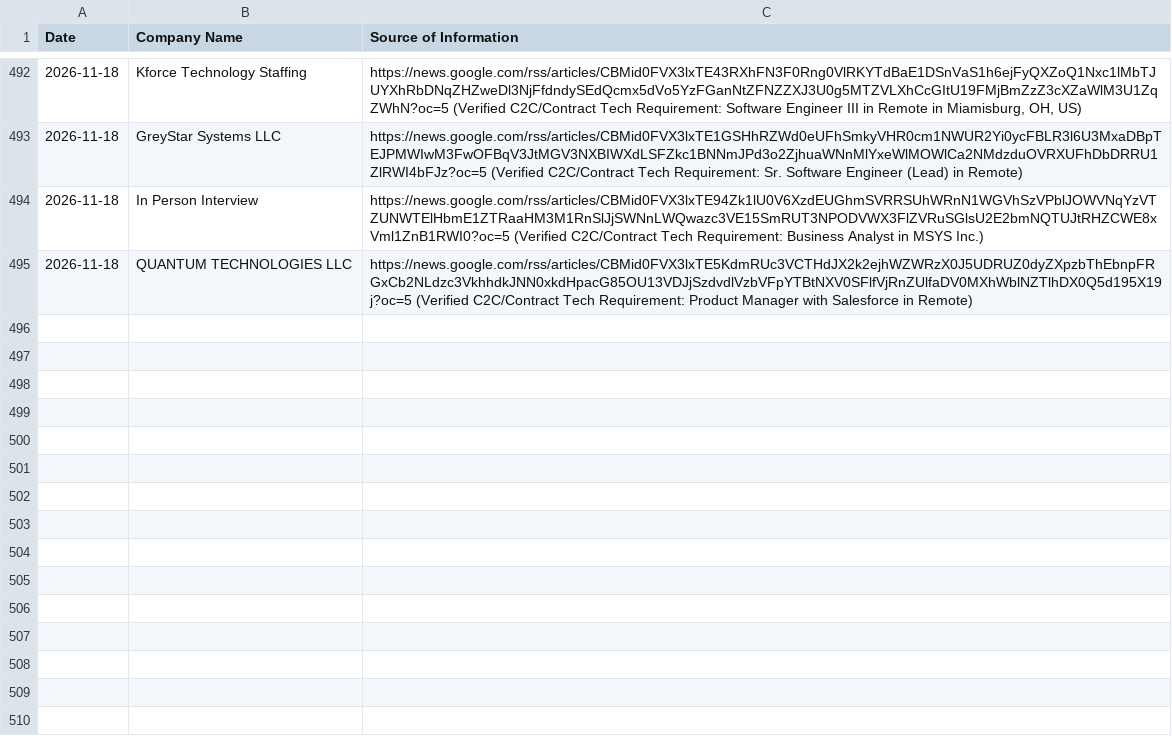
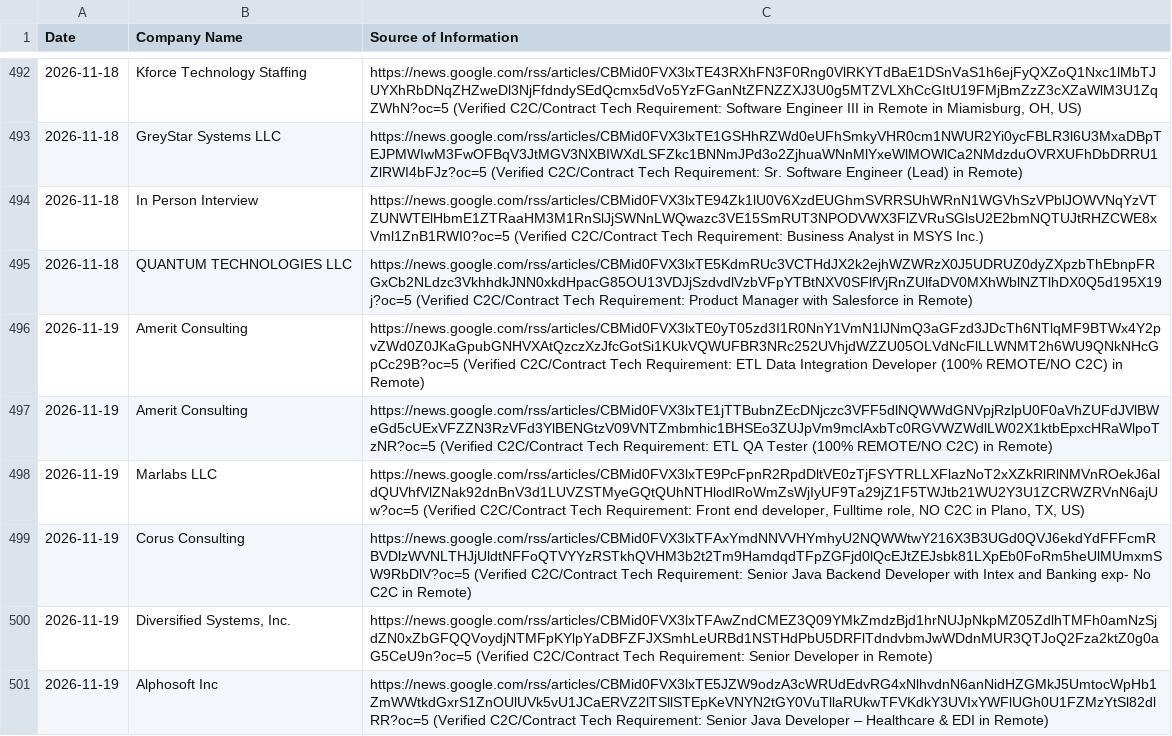
Before and after one commit to divyanshu2074/staff-augmentation-client, a CSV file: companies.csv, drawn as a sheet; only a part is shown, gaps mark what is left out; the diff names each change by its address in the sheet, - before the commit and + after, or states it on an @@ line.

```diff
--- a/companies.csv
+++ b/companies.csv
+row 496: 2026-11-19 | Amerit Consulting | https://news.google.com/rss/articles/CBMid0FVX3lxTE0yT05zd3I1R0NnY1VmN1lJNmQ3aGFzd3JDcTh6NTlqMF9BTWx4Y2pvZWd0Z0JKaGpubGNHVXAtQzczXzJfcGotSi1KUkVQWUFBR3NRc252UVhjdWZZU05OLVdNcFlLLWNMT2h6WU9QNkNHcGpCc29B?oc=5 (Verified C2C/Contract Tech Requirement: ETL Data Integration Developer (100% REMOTE/NO C2C) in Remote)
+row 497: 2026-11-19 | Amerit Consulting | https://news.google.com/rss/articles/CBMid0FVX3lxTE1jTTBubnZEcDNjczc3VFF5dlNQWWdGNVpjRzlpU0F0aVhZUFdJVlBWeGd5cUExVFZZN3RzVFd3YlBENGtzV09VNTZmbmhic1BHSEo3ZUJpVm9mclAxbTc0RGVWZWdlLW02X1ktbEpxcHRaWlpoTzNR?oc=5 (Verified C2C/Contract Tech Requirement: ETL QA Tester (100% REMOTE/NO C2C) in Remote)
+row 498: 2026-11-19 | Marlabs LLC | https://news.google.com/rss/articles/CBMid0FVX3lxTE9PcFpnR2RpdDltVE0zTjFSYTRLLXFlazNoT2xXZkRlRlNMVnROekJ6aldQUVhfVlZNak92dnBnV3d1LUVZSTMyeGQtQUhNTHlodlRoWmZsWjIyUF9Ta29jZ1F5TWJtb21WU2Y3U1ZCRWZRVnN6ajUw?oc=5 (Verified C2C/Contract Tech Requirement: Front end developer, Fulltime role, NO C2C in Plano, TX, US)
+row 499: 2026-11-19 | Corus Consulting | https://news.google.com/rss/articles/CBMid0FVX3lxTFAxYmdNNVVHYmhyU2NQWWtwY216X3B3UGd0QVJ6ekdYdFFFcmRBVDlzWVNLTHJjUldtNFFoQTVYYzRSTkhQVHM3b2t2Tm9HamdqdTFpZGFjd0lQcEJtZEJsbk81LXpEb0FoRm5heUlMUmxmSW9RbDlV?oc=5 (Verified C2C/Contract Tech Requirement: Senior Java Backend Developer with Intex and Banking exp- No C2C in Remote)
+row 500: 2026-11-19 | Diversified Systems, Inc. | https://news.google.com/rss/articles/CBMid0FVX3lxTFAwZndCMEZ3Q09YMkZmdzBjd1hrNUJpNkpMZ05ZdlhTMFh0amNzSjdZN0xZbGFQQVoydjNTMFpKYlpYaDBFZFJXSmhLeURBd1NSTHdPbU5DRFlTdndvbmJwWDdnMUR3QTJoQ2Fza2ktZ0g0aG5CeU9n?oc=5 (Verified C2C/Contract Tech Requirement: Senior Developer in Remote)
+row 501: 2026-11-19 | Alphosoft Inc | https://news.google.com/rss/articles/CBMid0FVX3lxTE5JZW9odzA3cWRUdEdvRG4xNlhvdnN6anNidHZGMkJ5UmtocWpHb1ZmWWtkdGxrS1ZnOUlUVk5vU1JCaERVZ2lTSllSTEpKeVNYN2tGY0VuTllaRUkwTFVKdkY3UVIxYWFlUGh0U1FZMzYtSl82dlRR?oc=5 (Verified C2C/Contract Tech Requirement: Senior Java Developer – Healthcare & EDI in Remote)
```
